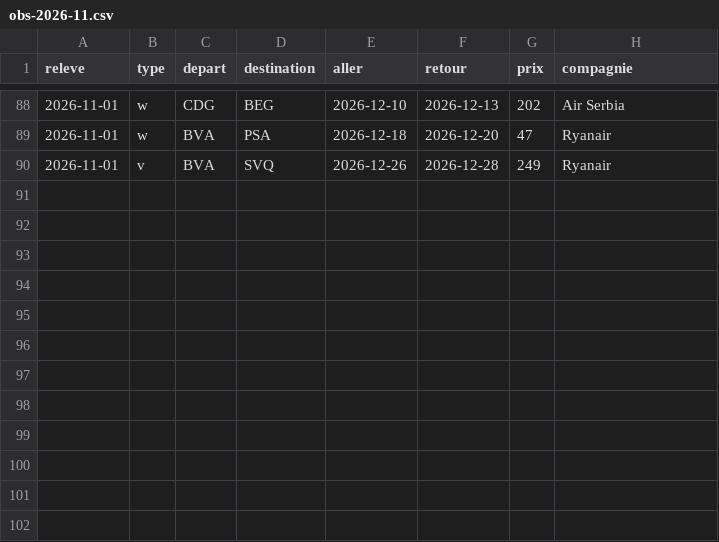
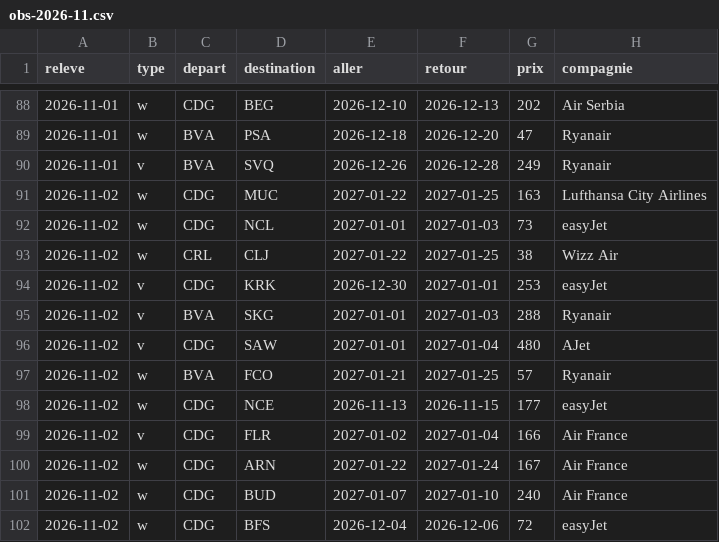
Before and after one commit to merwanyml/vols, a CSV file: data/court/obs-2026-11.csv, drawn as a sheet; only a part is shown, gaps mark what is left out.

Commit message:
Historique court courrier

```diff
--- a/data/court/obs-2026-11.csv
+++ b/data/court/obs-2026-11.csv
@@ -90 +90,13 @@ releve,type,depart,destination,aller,retour,prix,compagnie
 2026-11-01,v,BVA,SVQ,2026-12-26,2026-12-28,249,Ryanair
+2026-11-02,w,CDG,MUC,2027-01-22,2027-01-25,163,Lufthansa City Airlines
+2026-11-02,w,CDG,NCL,2027-01-01,2027-01-03,73,easyJet
+2026-11-02,w,CRL,CLJ,2027-01-22,2027-01-25,38,Wizz Air
+2026-11-02,v,CDG,KRK,2026-12-30,2027-01-01,253,easyJet
+2026-11-02,v,BVA,SKG,2027-01-01,2027-01-03,288,Ryanair
+2026-11-02,v,CDG,SAW,2027-01-01,2027-01-04,480,AJet
+2026-11-02,w,BVA,FCO,2027-01-21,2027-01-25,57,Ryanair
+2026-11-02,w,CDG,NCE,2026-11-13,2026-11-15,177,easyJet
+2026-11-02,v,CDG,FLR,2027-01-02,2027-01-04,166,Air France
+2026-11-02,w,CDG,ARN,2027-01-22,2027-01-24,167,Air France
+2026-11-02,w,CDG,BUD,2027-01-07,2027-01-10,240,Air France
+2026-11-02,w,CDG,BFS,2026-12-04,2026-12-06,72,easyJet
```
Also changed, not shown: 3 other files.
